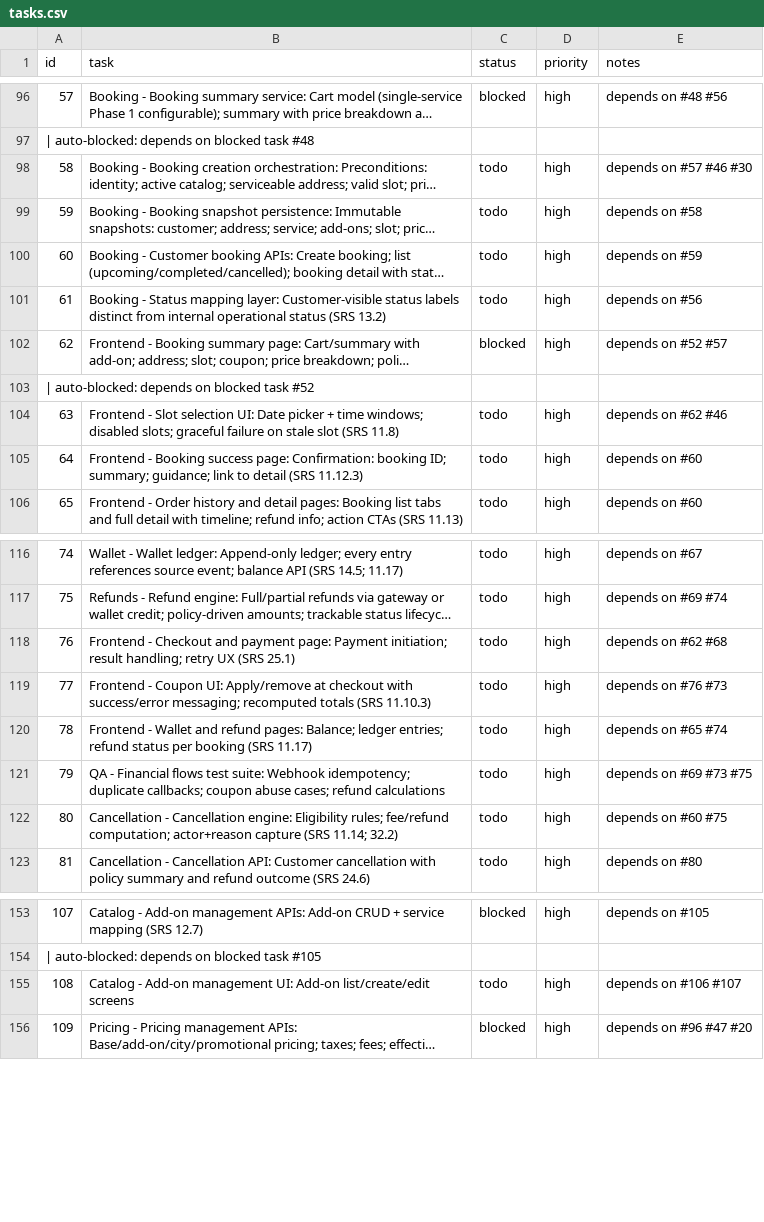
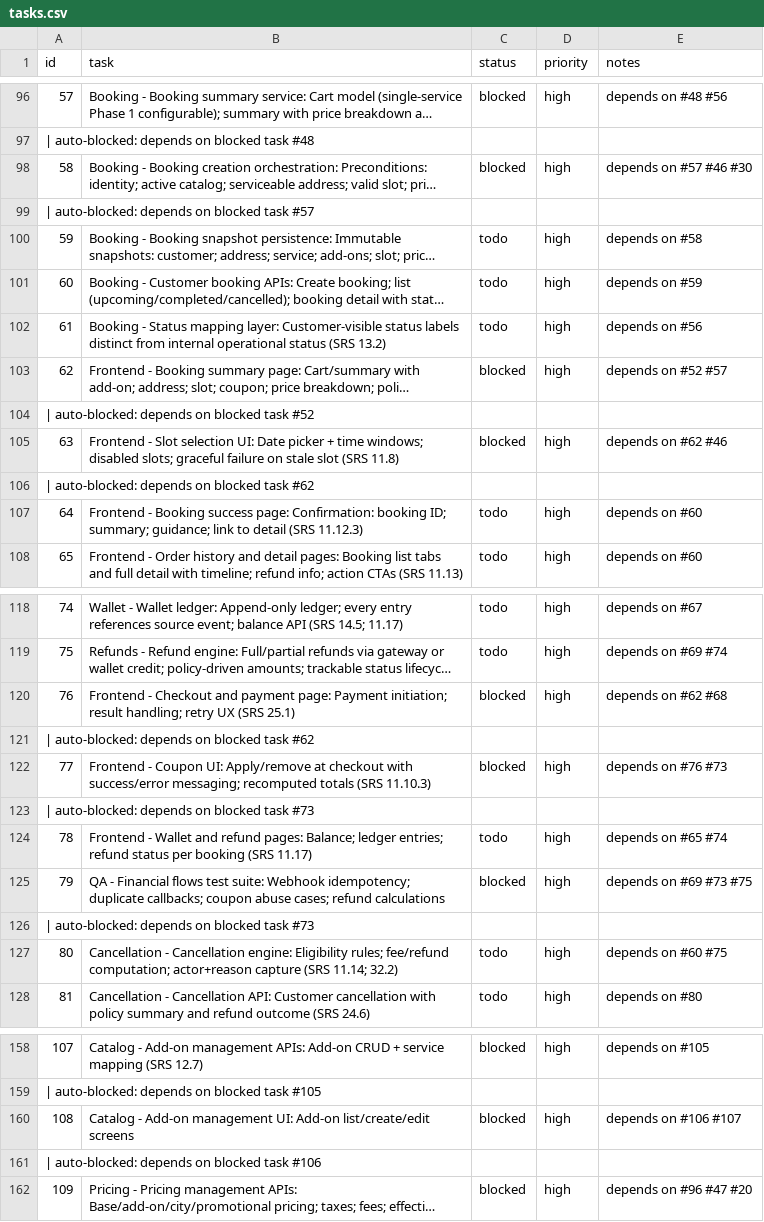
Before and after one commit to SantoshGitlab/nestly, a CSV file: tasks.csv, drawn as a sheet; only a part is shown, gaps mark what is left out; long unchanged cells end in …; addresses are those after the commit; the diff names each change by its address in the sheet, - before the commit and + after, or states it on an @@ line.

Commit message:
auto-worker: task progress 2026-07-23 20:38:29

```diff
--- a/tasks.csv
+++ b/tasks.csv
-C98 (status): todo
+C98 (status): blocked
+row 99: | auto-blocked: depends on blocked task #57
-C105 (status): todo
+C105 (status): blocked
+row 106: | auto-blocked: depends on blocked task #62
-C120 (status): todo
+C120 (status): blocked
+row 121: | auto-blocked: depends on blocked task #62
-C122 (status): todo
+C122 (status): blocked
+row 123: | auto-blocked: depends on blocked task #73
-C125 (status): todo
+C125 (status): blocked
+row 126: | auto-blocked: depends on blocked task #73
-C160 (status): todo
+C160 (status): blocked
+row 161: | auto-blocked: depends on blocked task #106
```
